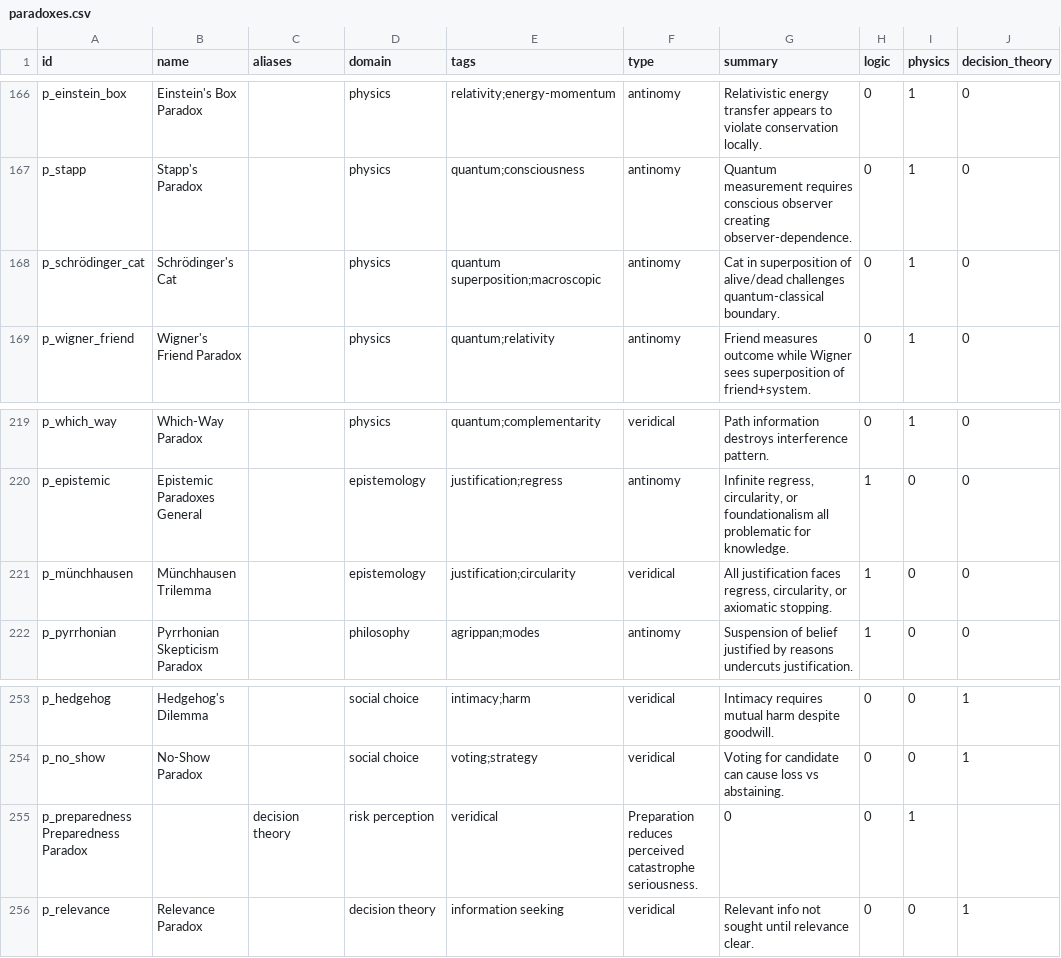
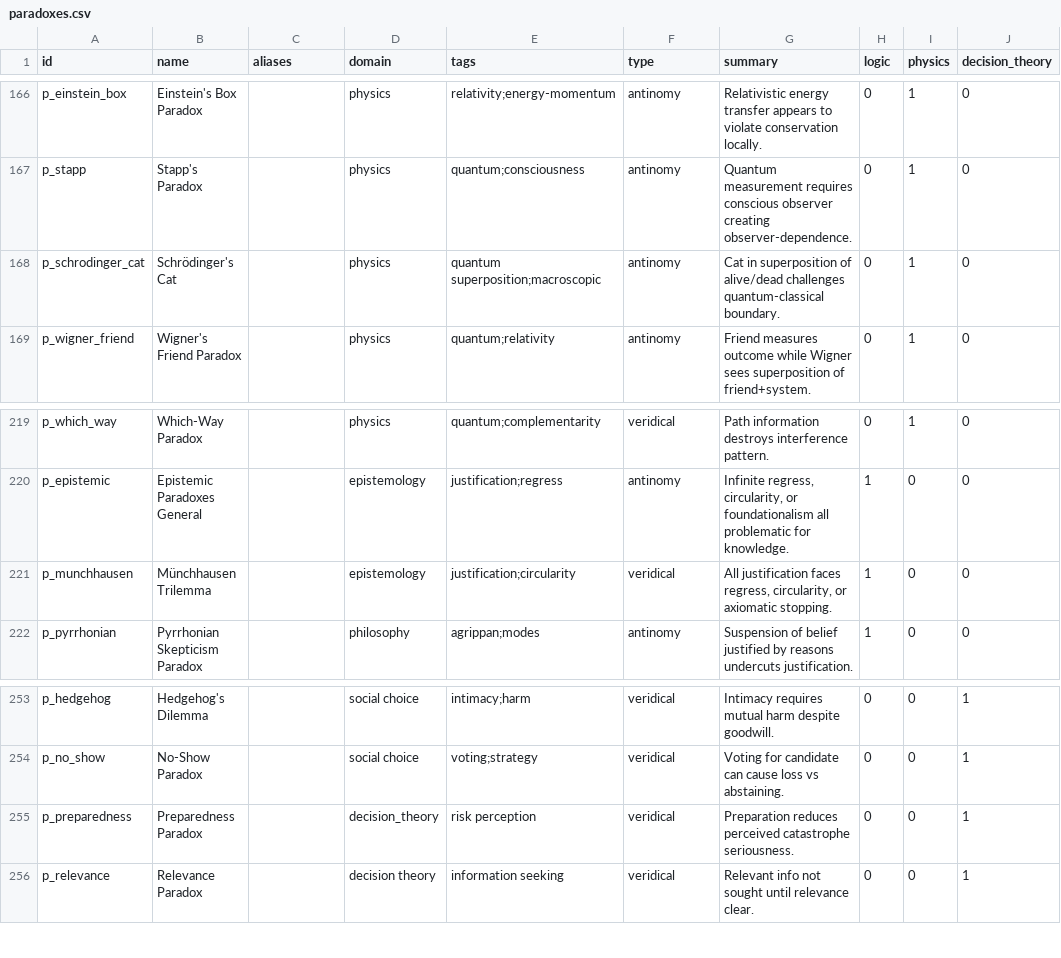
Before and after one commit to sanzgiri/paradoxes, a CSV file: paradoxes.csv, drawn as a sheet; only a part is shown, gaps mark what is left out.

Commit message:
Normalize paradox IDs to ASCII

```diff
--- a/paradoxes.csv
+++ b/paradoxes.csv
@@ -167,3 +167,3 @@ p_einstein_box,Einstein's Box Paradox,,physics,"relativity;energy-momentum",anti
 p_stapp,Stapp's Paradox,,physics,"quantum;consciousness",antinomy,"Quantum measurement requires conscious observer creating observer-dependence.",0,1,0
-p_schrödinger_cat,Schrödinger's Cat,,physics,"quantum superposition;macroscopic",antinomy,"Cat in superposition of alive/dead challenges quantum-classical boundary.",0,1,0
+p_schrodinger_cat,Schrödinger's Cat,,physics,"quantum superposition;macroscopic",antinomy,"Cat in superposition of alive/dead challenges quantum-classical boundary.",0,1,0
 p_wigner_friend,Wigner's Friend Paradox,,physics,"quantum;relativity",antinomy,"Friend measures outcome while Wigner sees superposition of friend+system.",0,1,0
@@ -220,3 +220,3 @@ p_which_way,Which-Way Paradox,,physics,"quantum;complementarity",veridical,"Path
 p_epistemic,Epistemic Paradoxes General,,epistemology,"justification;regress",antinomy,"Infinite regress, circularity, or foundationalism all problematic for knowledge.",1,0,0
-p_münchhausen,Münchhausen Trilemma,,epistemology,"justification;circularity",veridical,"All justification faces regress, circularity, or axiomatic stopping.",1,0,0
+p_munchhausen,Münchhausen Trilemma,,epistemology,"justification;circularity",veridical,"All justification faces regress, circularity, or axiomatic stopping.",1,0,0
 p_pyrrhonian,Pyrrhonian Skepticism Paradox,,philosophy,"agrippan;modes",antinomy,"Suspension of belief justified by reasons undercuts justification.",1,0,0
@@ -254,3 +254,3 @@ p_hedgehog,Hedgehog's Dilemma,,social choice,"intimacy;harm",veridical,"Intimacy
 p_no_show,No-Show Paradox,,social choice,"voting;strategy",veridical,"Voting for candidate can cause loss vs abstaining.",0,0,1
-p_preparedness	Preparedness Paradox,,decision theory,"risk perception",veridical,"Preparation reduces perceived catastrophe seriousness.",0,0,1
+p_preparedness,Preparedness Paradox,,decision_theory,"risk perception",veridical,"Preparation reduces perceived catastrophe seriousness.",0,0,1
 p_relevance,Relevance Paradox,,decision theory,"information seeking",veridical,"Relevant info not sought until relevance clear.",0,0,1
```
Also changed, not shown: 9 other files.
